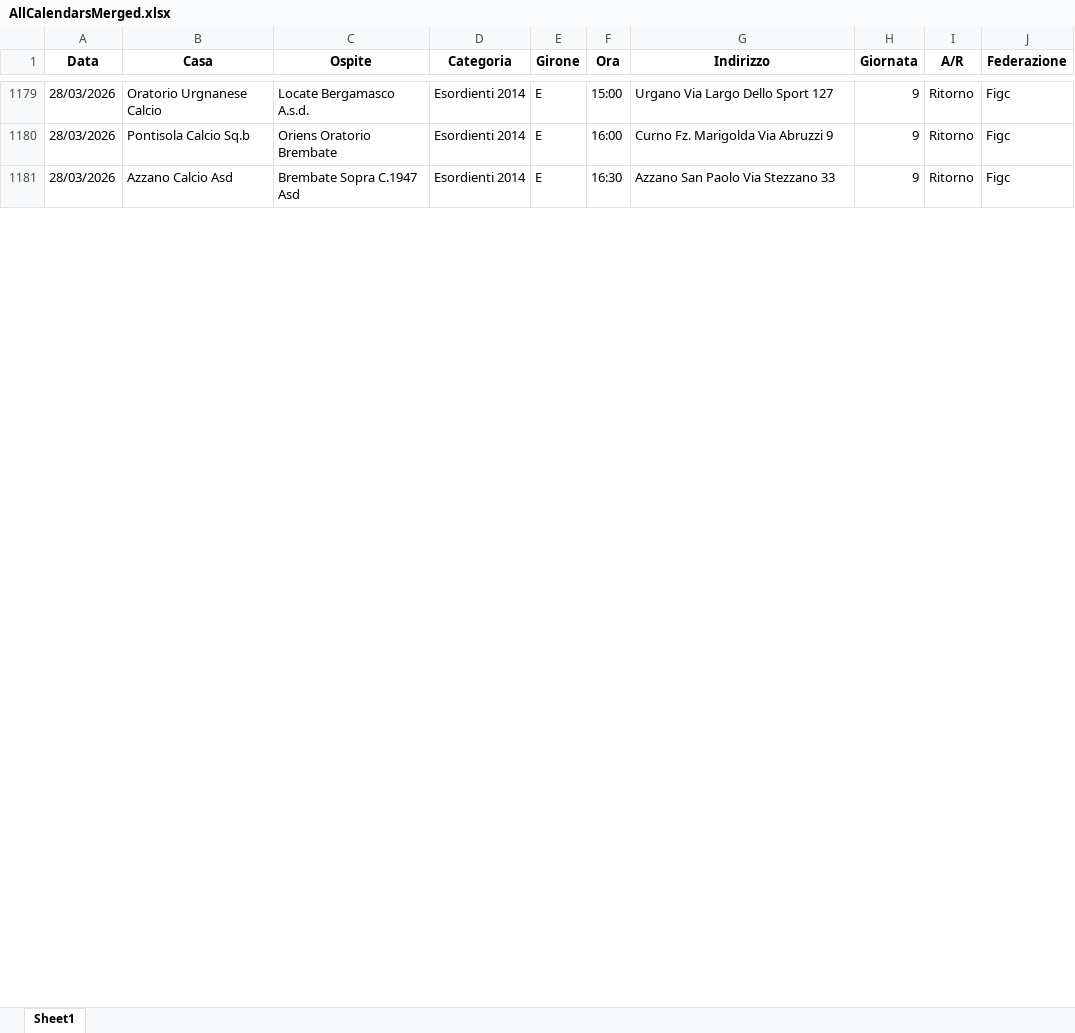
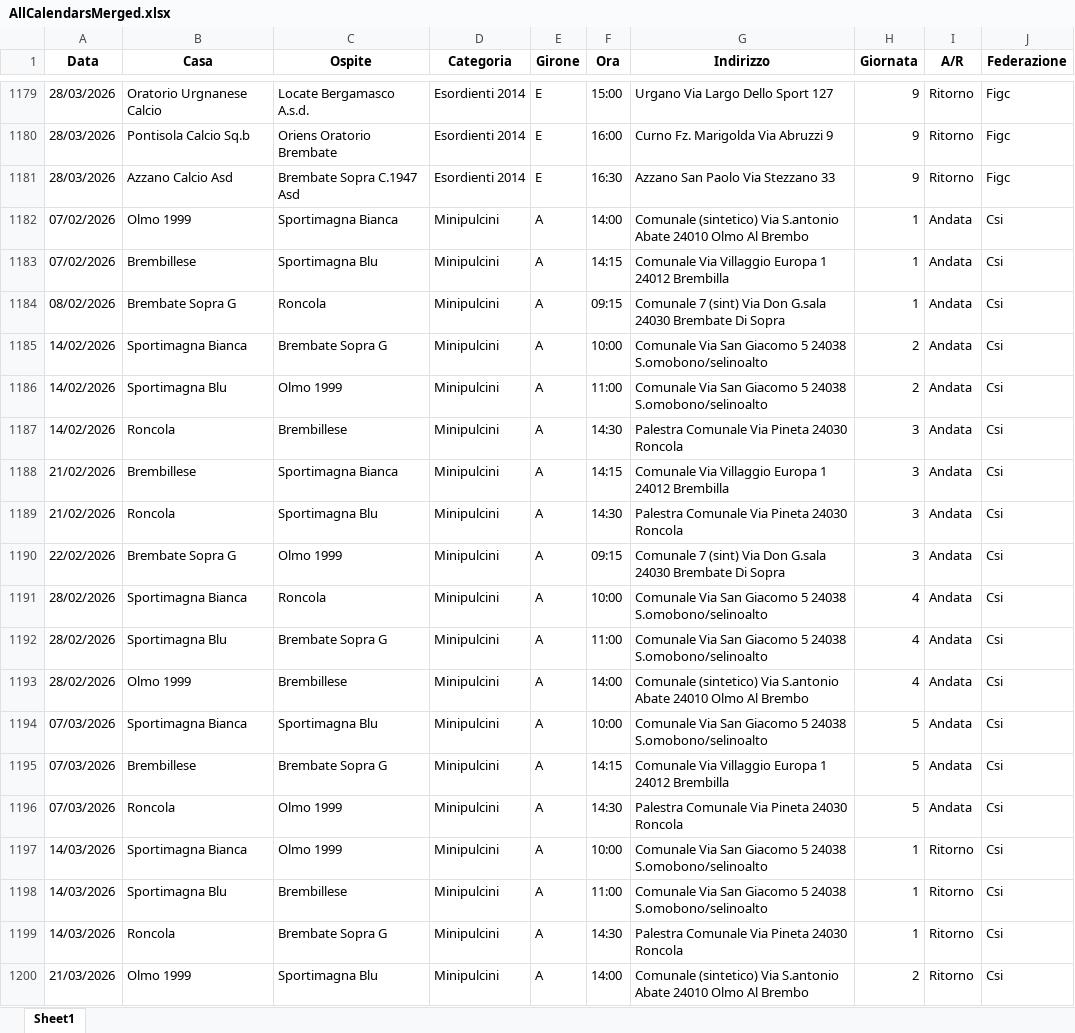
Before and after one commit to dfuselli/scouting-calendar-helper, an Excel workbook: app/resources/AllCalendarsMerged.xlsx, sheet Sheet1, drawn as a sheet; only a part is shown, gaps mark what is left out; values as stored, in another font and other column widths than the file's, no borders; the diff covers the shown part only; the diff names each change by its address in the sheet, - before the commit and + after, or states it on an @@ line.

```diff
--- a/app/resources/AllCalendarsMerged.xlsx (sheet Sheet1)
+++ b/app/resources/AllCalendarsMerged.xlsx (sheet Sheet1)
+row 1182: 07/02/2026 | Olmo 1999 | Sportimagna Bianca | Minipulcini | A | 14:00 | Comunale (sintetico) Via S.antonio Abate 24010 Olmo Al Brembo | 1 | Andata | Csi
+row 1183: 07/02/2026 | Brembillese | Sportimagna Blu | Minipulcini | A | 14:15 | Comunale Via Villaggio Europa 1 24012 Brembilla | 1 | Andata | Csi
+row 1184: 08/02/2026 | Brembate Sopra G | Roncola | Minipulcini | A | 09:15 | Comunale 7 (sint) Via Don G.sala 24030 Brembate Di Sopra | 1 | Andata | Csi
+row 1185: 14/02/2026 | Sportimagna Bianca | Brembate Sopra G | Minipulcini | A | 10:00 | Comunale Via San Giacomo 5 24038 S.omobono/selinoalto | 2 | Andata | Csi
+row 1186: 14/02/2026 | Sportimagna Blu | Olmo 1999 | Minipulcini | A | 11:00 | Comunale Via San Giacomo 5 24038 S.omobono/selinoalto | 2 | Andata | Csi
+row 1187: 14/02/2026 | Roncola | Brembillese | Minipulcini | A | 14:30 | Palestra Comunale Via Pineta 24030 Roncola | 3 | Andata | Csi
+row 1188: 21/02/2026 | Brembillese | Sportimagna Bianca | Minipulcini | A | 14:15 | Comunale Via Villaggio Europa 1 24012 Brembilla | 3 | Andata | Csi
+row 1189: 21/02/2026 | Roncola | Sportimagna Blu | Minipulcini | A | 14:30 | Palestra Comunale Via Pineta 24030 Roncola | 3 | Andata | Csi
+row 1190: 22/02/2026 | Brembate Sopra G | Olmo 1999 | Minipulcini | A | 09:15 | Comunale 7 (sint) Via Don G.sala 24030 Brembate Di Sopra | 3 | Andata | Csi
+row 1191: 28/02/2026 | Sportimagna Bianca | Roncola | Minipulcini | A | 10:00 | Comunale Via San Giacomo 5 24038 S.omobono/selinoalto | 4 | Andata | Csi
+row 1192: 28/02/2026 | Sportimagna Blu | Brembate Sopra G | Minipulcini | A | 11:00 | Comunale Via San Giacomo 5 24038 S.omobono/selinoalto | 4 | Andata | Csi
+row 1193: 28/02/2026 | Olmo 1999 | Brembillese | Minipulcini | A | 14:00 | Comunale (sintetico) Via S.antonio Abate 24010 Olmo Al Brembo | 4 | Andata | Csi
+row 1194: 07/03/2026 | Sportimagna Bianca | Sportimagna Blu | Minipulcini | A | 10:00 | Comunale Via San Giacomo 5 24038 S.omobono/selinoalto | 5 | Andata | Csi
+row 1195: 07/03/2026 | Brembillese | Brembate Sopra G | Minipulcini | A | 14:15 | Comunale Via Villaggio Europa 1 24012 Brembilla | 5 | Andata | Csi
+row 1196: 07/03/2026 | Roncola | Olmo 1999 | Minipulcini | A | 14:30 | Palestra Comunale Via Pineta 24030 Roncola | 5 | Andata | Csi
+row 1197: 14/03/2026 | Sportimagna Bianca | Olmo 1999 | Minipulcini | A | 10:00 | Comunale Via San Giacomo 5 24038 S.omobono/selinoalto | 1 | Ritorno | Csi
+row 1198: 14/03/2026 | Sportimagna Blu | Brembillese | Minipulcini | A | 11:00 | Comunale Via San Giacomo 5 24038 S.omobono/selinoalto | 1 | Ritorno | Csi
+row 1199: 14/03/2026 | Roncola | Brembate Sopra G | Minipulcini | A | 14:30 | Palestra Comunale Via Pineta 24030 Roncola | 1 | Ritorno | Csi
+row 1200: 21/03/2026 | Olmo 1999 | Sportimagna Blu | Minipulcini | A | 14:00 | Comunale (sintetico) Via S.antonio Abate 24010 Olmo Al Brembo | 2 | Ritorno | Csi
```
Also changed, not shown: 101 added rows elsewhere in this sheet, app/resources/AllCalendars.xlsx, 3 other files.
